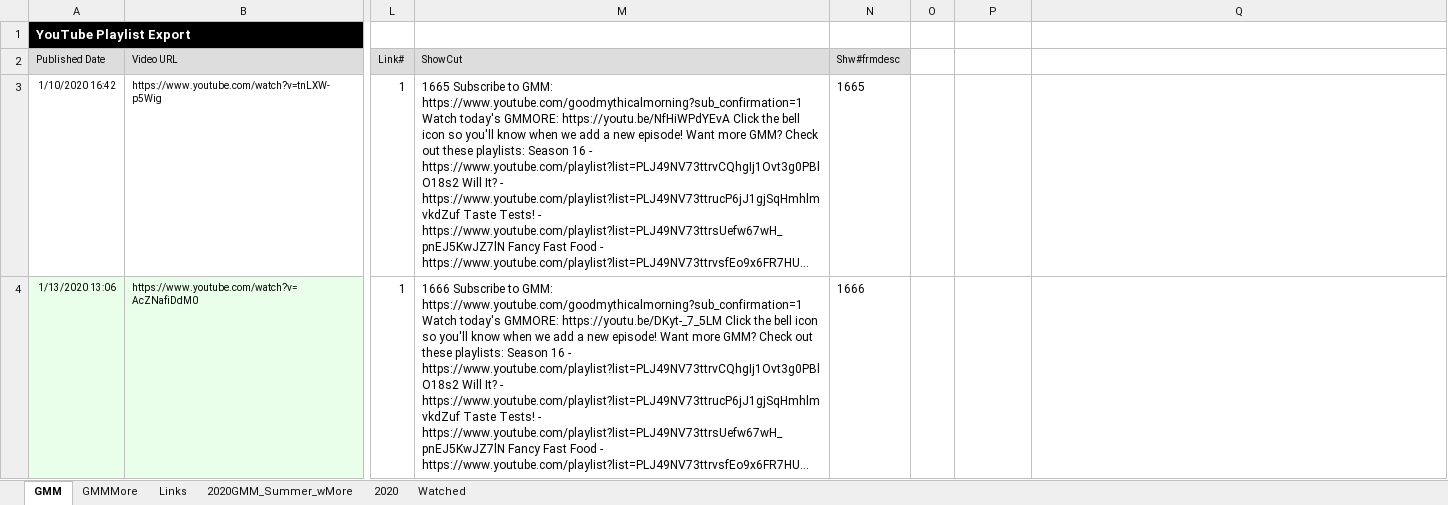
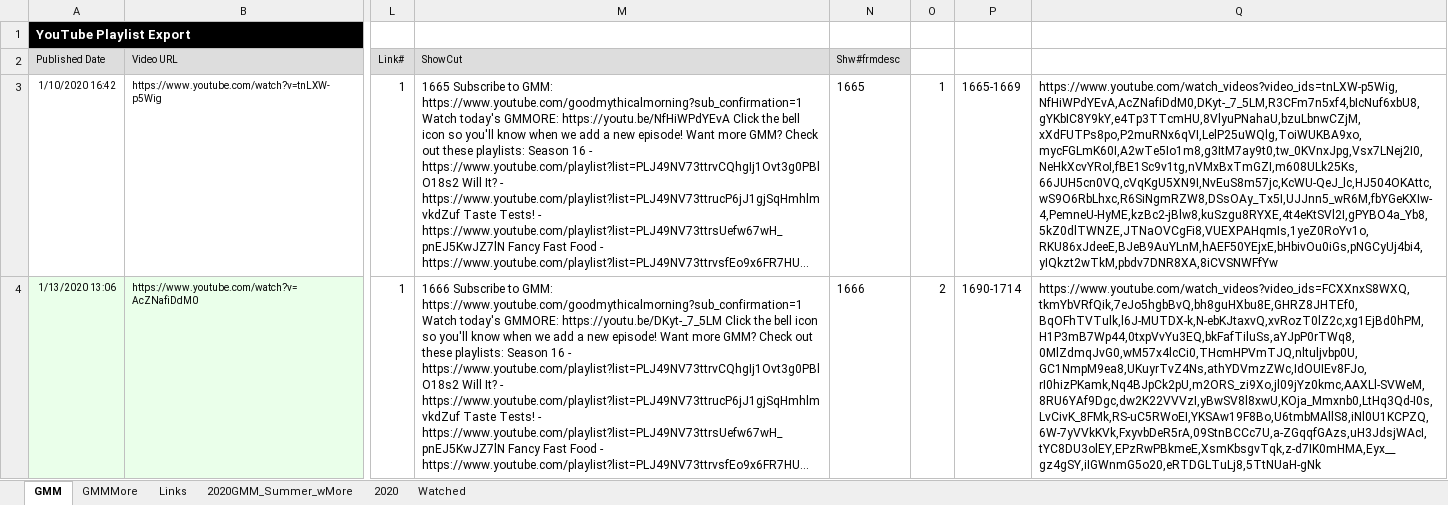
Before and after one commit to grubbub/gmm-more, an Excel workbook: Spreadsheets/R_L_GMM_17.xlsx, sheet GMM, drawn as a sheet; only a part is shown, gaps mark what is left out; long unchanged cells end in …; values as stored, in another font and other column widths than the file's, no borders; the diff covers the shown part only; the diff names each change by its address in the sheet, - before the commit and + after, or states it on an @@ line.

Commit message:
Revised Season 17 links to have complete season for site.

```diff
--- a/Spreadsheets/R_L_GMM_17.xlsx (sheet GMM)
+++ b/Spreadsheets/R_L_GMM_17.xlsx (sheet GMM)
-O3: (empty)
+O3: 1
-P3: (empty)
+P3: 1665-1669
-Q3: (empty)
+Q3: https://www.youtube.com/watch_videos?video_ids=tnLXW-p5Wig,NfHiWPdYEvA,AcZNafiDdM0,DKyt-_7_5LM,R3CFm7n5xf4,bIcNuf6xbU8,gYKbIC8Y9kY,e4Tp3TTcmHU,8VlyuPNahaU,bzuLbnwCZjM,xXdFUTPs8po,P2muRNx6qVI,LelP25uWQlg,ToiWUKBA9xo,mycFGLmK60I,A2wTe5Io1m8,g3ItM7ay9t0,tw_0KVnxJpg,Vsx7LNej2I0,NeHkXcvYRoI,fBE1Sc9v1tg,nVMxBxTmGZI,m608ULk25Ks,66JUH5cn0VQ,cVqKgU5XN9I,NvEuS8m57jc,KcWU-QeJ_lc,HJ504OKAttc,wS9O6RbLhxc,R6SiNgmRZW8,DSsOAy_Tx5I,UJJnn5_wR6M,fbYGeKXIw-4,PemneU-HyME,kzBc2-jBlw8,kuSzgu8RYXE,4t4eKtSVl2I,gPYBO4a_Yb8,5kZ0dlTWNZE,JTNaOVCgFi8,VUEXPAHqmIs,1yeZ0RoYv1o,RKU86xJdeeE,BJeB9AuYLnM,hAEF50YEjxE,bHbivOu0iGs,pNGCyUj4bi4,yIQkzt2wTkM,pbdv7DNR8XA,8iCVSNWFfYw
-O4: (empty)
+O4: 2
-P4: (empty)
+P4: 1690-1714
-Q4: (empty)
+Q4: https://www.youtube.com/watch_videos?video_ids=FCXXnxS8WXQ,tkmYbVRfQik,7eJo5hgbBvQ,bh8guHXbu8E,GHRZ8JHTEf0,BqOFhTVTulk,l6J-MUTDX-k,N-ebKJtaxvQ,xvRozT0lZ2c,xg1EjBd0hPM,H1P3mB7Wp44,0txpVvYu3EQ,bkFafTiluSs,aYJpP0rTWq8,0MlZdmqJvG0,wM57x4lcCi0,THcmHPVmTJQ,nltuljvbp0U,GC1NmpM9ea8,UKuyrTvZ4Ns,athYDVmzZWc,IdOUIEv8FJo,rI0hizPKamk,Nq4BJpCk2pU,m2ORS_zi9Xo,jl09jYz0kmc,AAXLl-SVWeM,8RU6YAf9Dgc,dw2K22VVVzI,yBwSV8l8xwU,KOja_Mmxnb0,LtHq3Qd-I0s,LvCivK_8FMk,RS-uC5RWoEI,YKSAw19F8Bo,U6tmbMAllS8,iNl0U1KCPZQ,6W-7yVVkKVk,FxyvbDeR5rA,09StnBCCc7U,a-ZGqqfGAzs,uH3JdsjWAcI,tYC8DU3olEY,EPzRwPBkmeE,XsmKbsgvTqk,z-d7IK0mHMA,Eyx__gz4gSY,iIGWnmG5o20,eRTDGLTuLj8,5TtNUaH-gNk
```
Also changed, not shown: 11 edited cells and cell formats elsewhere in this sheet.
